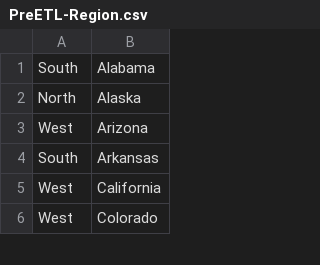
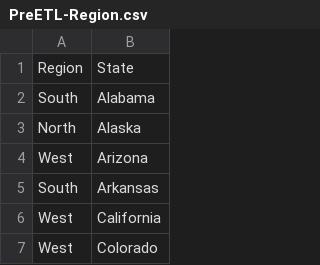
Before and after one commit to CannataUTDV/s17dvfinalproject-prasla-wang-gonzalez, a CSV file: 01 Data/PreETL-Region.csv, drawn as a sheet; only a part is shown.

```diff
--- a/01 Data/PreETL-Region.csv
+++ b/01 Data/PreETL-Region.csv
@@ -1 +1,2 @@
+Region,State
 South,Alabama
```
Also changed, not shown: 1 other file.
